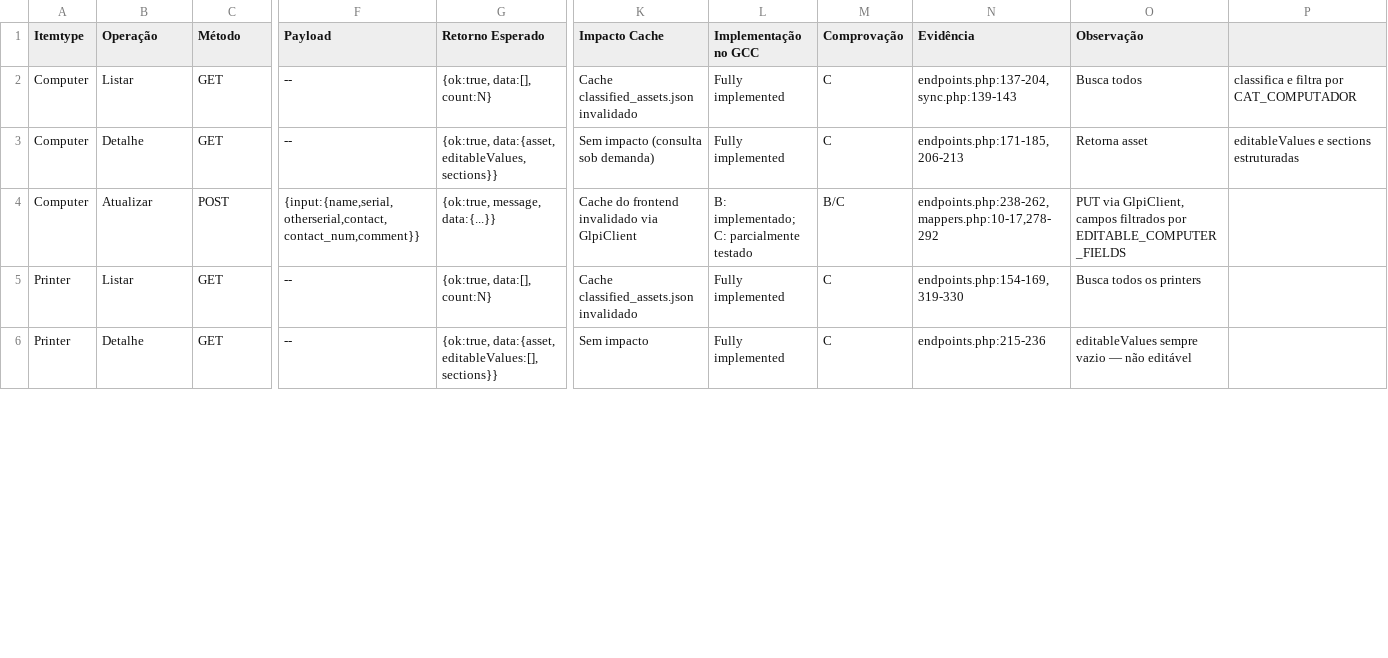
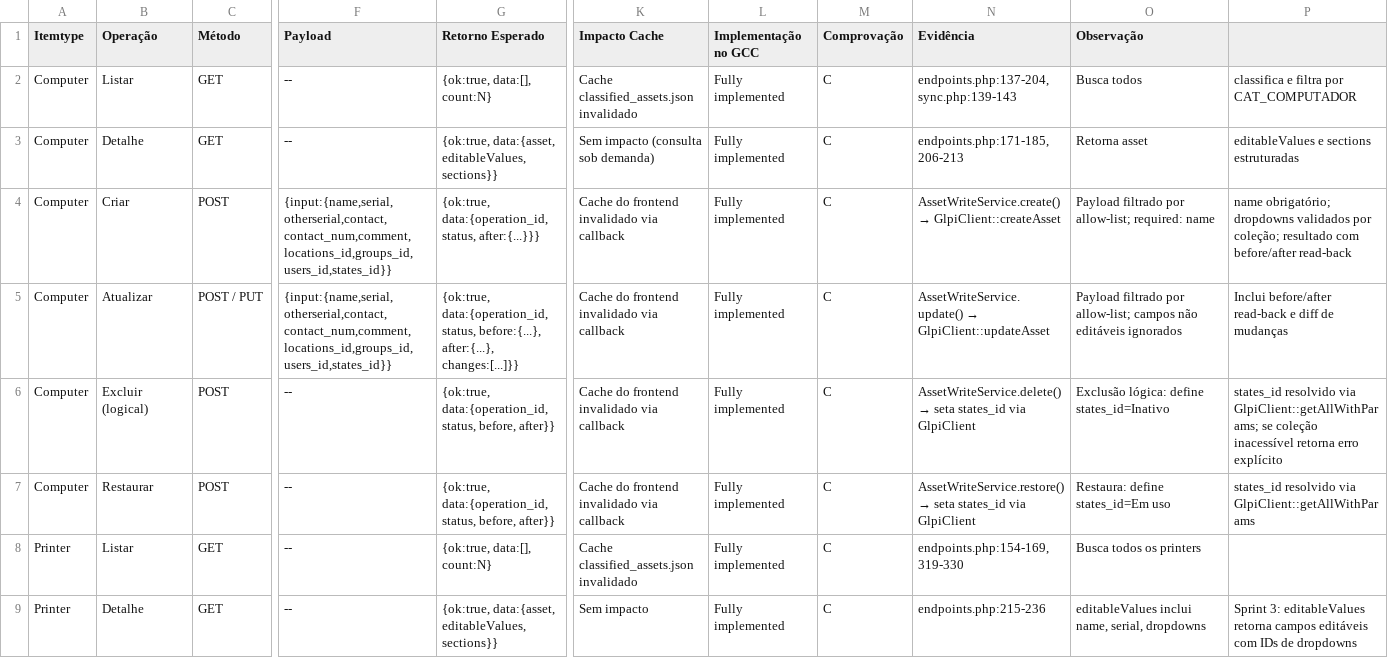
Before and after one commit to kelvinRosendo/GLPI-Control-Center, a CSV file: Docs/MATRIZ-OPERACOES-CRUD.csv, drawn as a sheet; only a part is shown, gaps mark what is left out; addresses are those after the commit; rows hold the shown columns only; the diff covers the shown part only; the diff names each change by its address in the sheet, - before the commit and + after, or states it on an @@ line.

Commit message:
feat: Implement CRUD functionality for assets with integration to the frontend
- Added new service `AssetWriteService` for complete CRUD operations (create, update, delete, restore).
- Expanded `AssetService` for centralized read operations.
- Updated `CapabilitiesService` to version 0.3.0 with editable fields and write operations.
- Introduced new endpoints for creating, updating, deleting, and restoring Computers and Printers.
- Developed `asset_details_ui.js` for asset detail viewing and editing, including modal handling and form validation.
- Implemented feedback mechanisms for save, create, delete, and restore operations.
- Enhanced permission handling for asset operations.
- Standardized operation results and error handling for better user experience.
- Conducted comprehensive testing with 325 tests and zero failures.

```diff
--- a/Docs/MATRIZ-OPERACOES-CRUD.csv
+++ b/Docs/MATRIZ-OPERACOES-CRUD.csv
+row 4: Computer | Criar | POST | {input:{name,serial,otherserial,contact,contact_num,comment,locations_id,groups_id,users_id,states_id}} | {ok:true, data:{operation_id, status, after:{...}}} | Cache do frontend invalidado via callback | Fully implemented | C | AssetWriteService.create() → GlpiClient::createAsset | Payload filtrado por allow-list; required: name | name obrigatório; dropdowns validados por coleção; resultado com before/after read-back
-C5 (Método): POST
+C5 (Método): POST / PUT
-F5 (Payload): {input:{name,serial,otherserial,contact,contact_num,comment}}
+F5 (Payload): {input:{name,serial,otherserial,contact,contact_num,comment,locations_id,groups_id,users_id,states_id}}
-G5 (Retorno Esperado): {ok:true, message, data:{...}}
+G5 (Retorno Esperado): {ok:true, data:{operation_id, status, before:{...}, after:{...}, changes:[...]}}
-K5 (Impacto Cache): Cache do frontend invalidado via GlpiClient
+K5 (Impacto Cache): Cache do frontend invalidado via callback
-L5 (Implementação no GCC): B: implementado; C: parcialmente testado
+L5 (Implementação no GCC): Fully implemented
-M5 (Comprovação): B/C
+M5 (Comprovação): C
@@ N5 (Evidência): endpoints.php:238-262, mappers.php:10-17,278-292 → AssetWriteService.update() → GlpiClient::updateAsset @@
-O5 (Observação): PUT via GlpiClient, campos filtrados por EDITABLE_COMPUTER_FIELDS
+O5 (Observação): Payload filtrado por allow-list; campos não editáveis ignorados
-P5: (empty)
+P5: Inclui before/after read-back e diff de mudanças
+row 6: Computer | Excluir (logical) | POST | -- | {ok:true, data:{operation_id, status, before, after}} | Cache do frontend invalidado via callback | Fully implemented | C | AssetWriteService.delete() → seta states_id via GlpiClient | Exclusão lógica: define states_id=Inativo | states_id resolvido via GlpiClient::getAllWithParams; se coleção inacessível retorna erro explícito
+row 7: Computer | Restaurar | POST | -- | {ok:true, data:{operation_id, status, before, after}} | Cache do frontend invalidado via callback | Fully implemented | C | AssetWriteService.restore() → seta states_id via GlpiClient | Restaura: define states_id=Em uso | states_id resolvido via GlpiClient::getAllWithParams
-G9 (Retorno Esperado): {ok:true, data:{asset, editableValues:[], sections}}
+G9 (Retorno Esperado): {ok:true, data:{asset, editableValues, sections}}
-O9 (Observação): editableValues sempre vazio — não editável
+O9 (Observação): editableValues inclui name, serial, dropdowns
-P9: (empty)
+P9: Sprint 3: editableValues retorna campos editáveis com IDs de dropdowns
```
Also changed, not shown: 7 added rows and 1 removed row elsewhere in this file, Docs/MATRIZ-CAMPOS-ATIVOS.csv, 10 other files.
